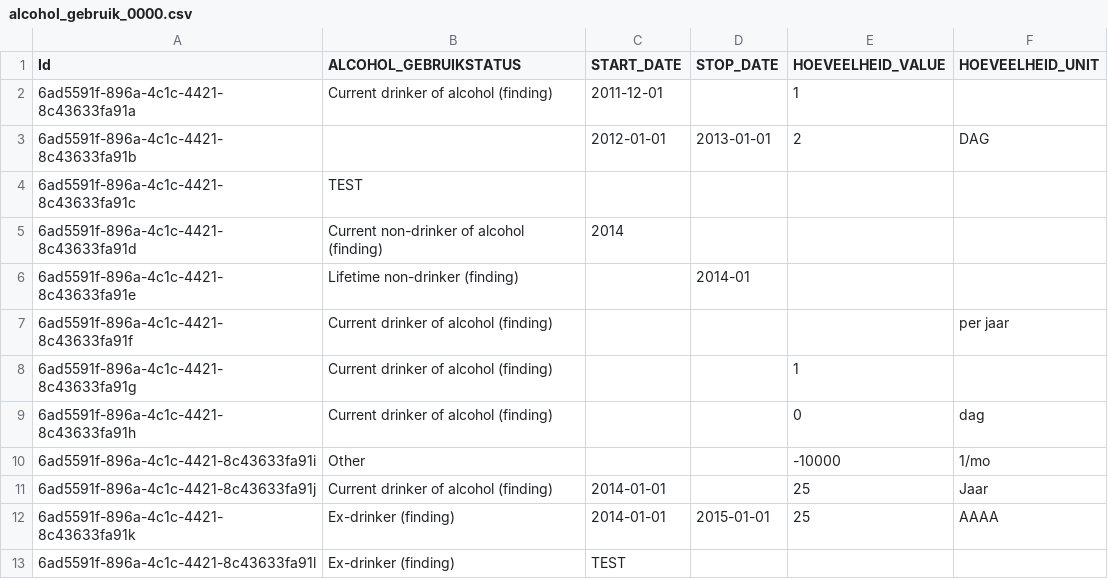
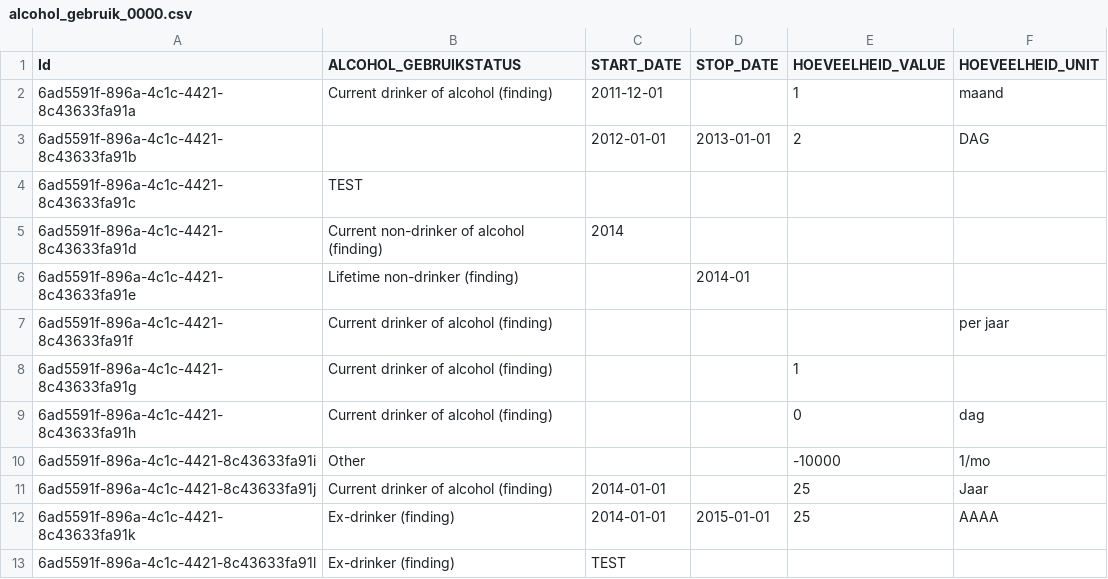
Before and after one commit to MaastrichtUniversity/docker-health, a CSV file: data/zib-demo-data/csv/alcohol_gebruik_0000.csv, drawn as a sheet.

Commit message:
Fix alcohol_gebruik_0000.csv [DHHDP-454]

```diff
--- a/data/zib-demo-data/csv/alcohol_gebruik_0000.csv
+++ b/data/zib-demo-data/csv/alcohol_gebruik_0000.csv
@@ -1,3 +1,3 @@
 Id,ALCOHOL_GEBRUIKSTATUS,START_DATE,STOP_DATE,HOEVEELHEID_VALUE,HOEVEELHEID_UNIT
-6ad5591f-896a-4c1c-4421-8c43633fa91a,Current drinker of alcohol (finding),2011-12-01,,1
+6ad5591f-896a-4c1c-4421-8c43633fa91a,Current drinker of alcohol (finding),2011-12-01,,1,maand
 6ad5591f-896a-4c1c-4421-8c43633fa91b,,2012-01-01,2013-01-01,2,DAG
```
